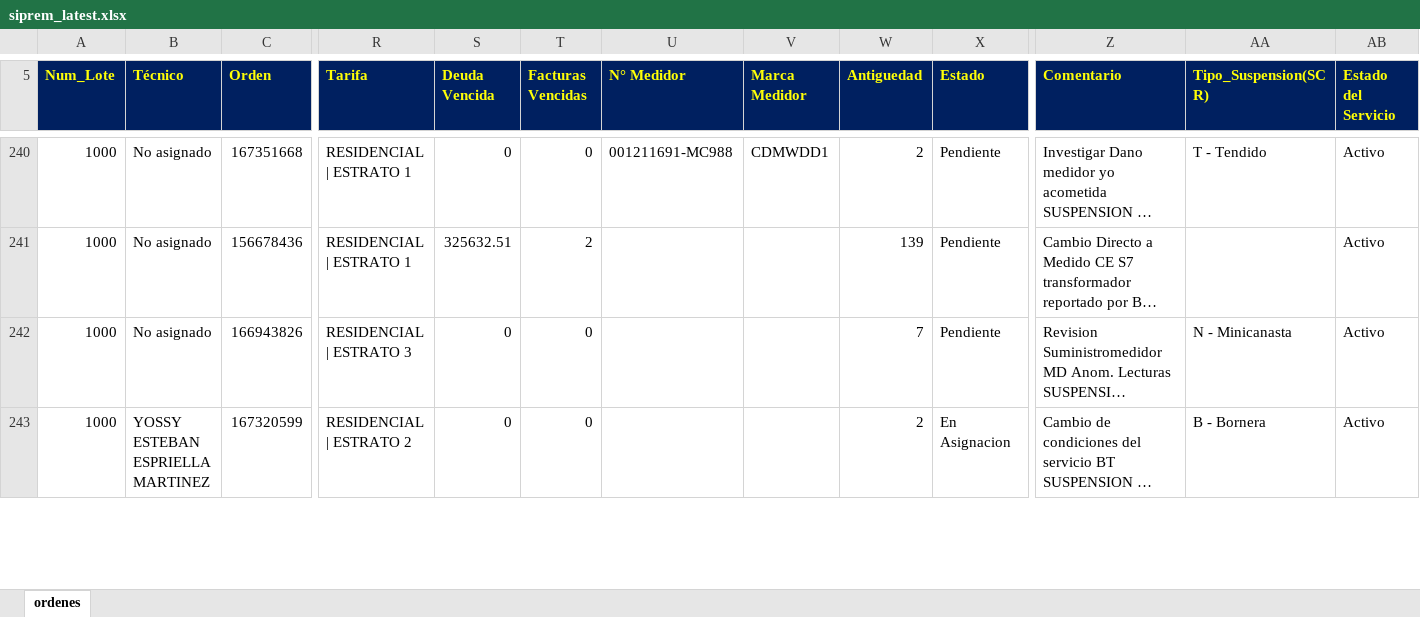
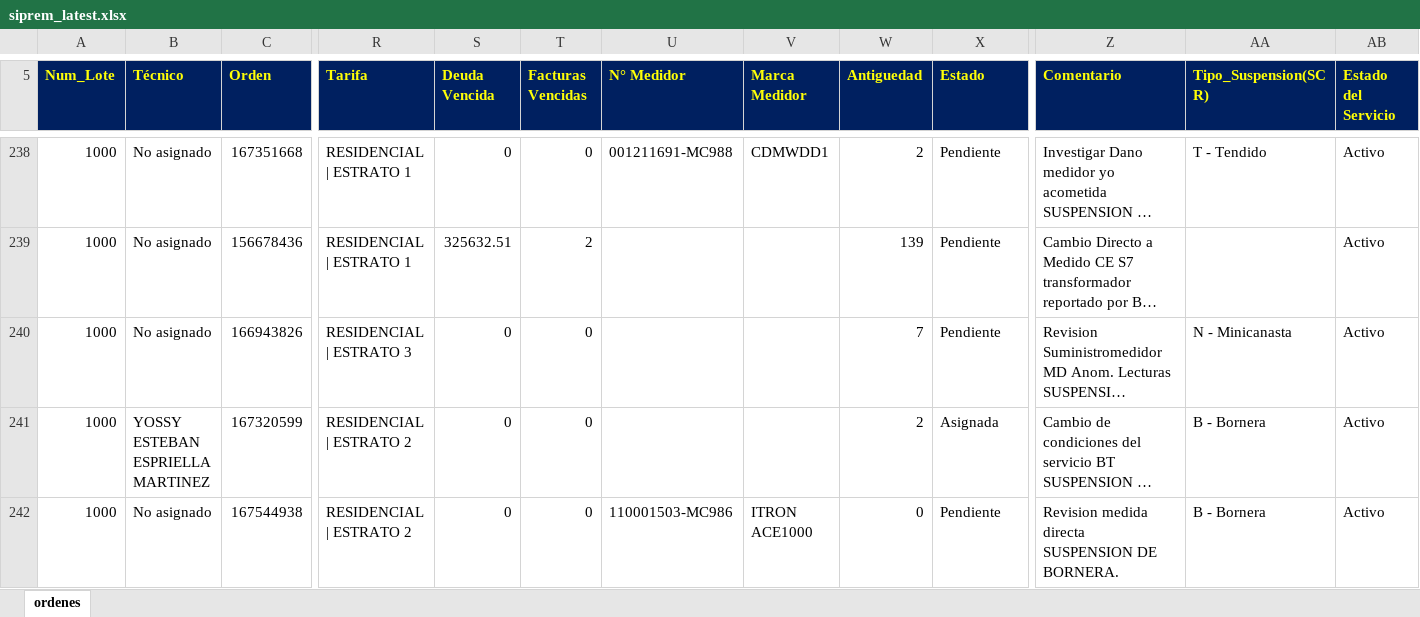
Before and after one commit to vikano27-debug/Dashboard_ING_VOA_Guajira, an Excel workbook: siprem_latest.xlsx, sheet ordenes, drawn as a sheet; only a part is shown, gaps mark what is left out; long unchanged cells end in …; values as stored, in another font and other column widths than the file's, no borders; addresses are those after the commit; rows hold the shown columns only; the diff covers the shown part only; the diff names each change by its address in the sheet, - before the commit and + after, or states it on an @@ line.

```diff
--- a/siprem_latest.xlsx (sheet ordenes)
+++ b/siprem_latest.xlsx (sheet ordenes)
-X241 (Estado): En Asignacion
+X241 (Estado): Asignada
+row 242: 1000 | No asignado | 167544938 | RESIDENCIAL | ESTRATO 2 | 0 | 0 | 110001503-MC986 | ITRON ACE1000 | 0 | Pendiente | Revision medida directa SUSPENSION DE BORNERA. | B - Bornera | Activo
```
Also changed, not shown: 7 added rows, 13 removed rows and 21 edited cells elsewhere in this sheet.
